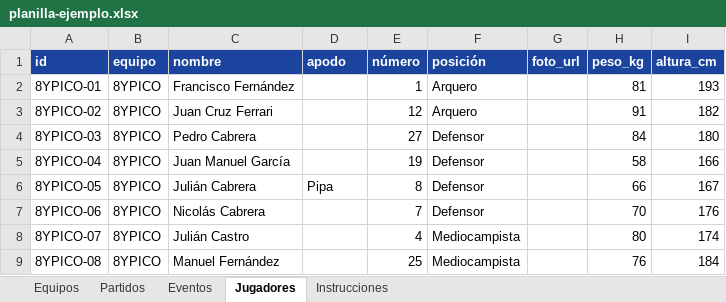
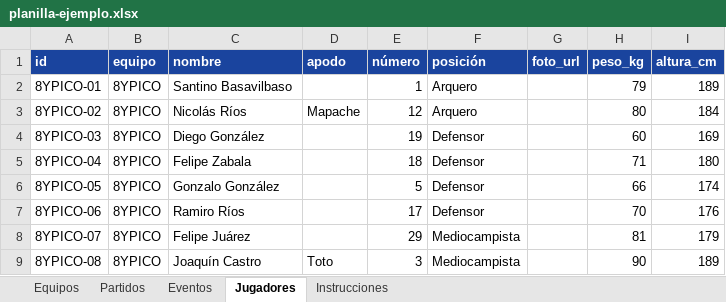
Before and after one commit to valenurcullu/CopaFalucho, an Excel workbook: data/planilla-ejemplo.xlsx, sheet Jugadores, drawn as a sheet; only a part is shown; values as stored, in another font and other column widths than the file's, no borders; the diff covers the shown part only; the diff names each change by its address in the sheet, - before the commit and + after, or states it on an @@ line.

```diff
--- a/data/planilla-ejemplo.xlsx (sheet Jugadores)
+++ b/data/planilla-ejemplo.xlsx (sheet Jugadores)
-C2 (nombre): Francisco Fernández
+C2 (nombre): Santino Basavilbaso
-H2 (peso_kg): 81
+H2 (peso_kg): 79
-I2 (altura_cm): 193
+I2 (altura_cm): 189
-C3 (nombre): Juan Cruz Ferrari
+C3 (nombre): Nicolás Ríos
-D3 (apodo): (empty)
+D3 (apodo): Mapache
-H3 (peso_kg): 91
+H3 (peso_kg): 80
-I3 (altura_cm): 182
+I3 (altura_cm): 184
-C4 (nombre): Pedro Cabrera
+C4 (nombre): Diego González
-E4 (número): 27
+E4 (número): 19
-H4 (peso_kg): 84
+H4 (peso_kg): 60
-I4 (altura_cm): 180
+I4 (altura_cm): 169
-C5 (nombre): Juan Manuel García
+C5 (nombre): Felipe Zabala
-E5 (número): 19
+E5 (número): 18
-H5 (peso_kg): 58
+H5 (peso_kg): 71
-I5 (altura_cm): 166
+I5 (altura_cm): 180
-C6 (nombre): Julián Cabrera
+C6 (nombre): Gonzalo González
-D6 (apodo): Pipa
+D6 (apodo): (empty)
-E6 (número): 8
+E6 (número): 5
-I6 (altura_cm): 167
+I6 (altura_cm): 174
-C7 (nombre): Nicolás Cabrera
+C7 (nombre): Ramiro Ríos
-E7 (número): 7
+E7 (número): 17
-C8 (nombre): Julián Castro
+C8 (nombre): Felipe Juárez
-E8 (número): 4
+E8 (número): 29
-H8 (peso_kg): 80
+H8 (peso_kg): 81
-I8 (altura_cm): 174
+I8 (altura_cm): 179
-C9 (nombre): Manuel Fernández
+C9 (nombre): Joaquín Castro
-D9 (apodo): (empty)
+D9 (apodo): Toto
-E9 (número): 25
+E9 (número): 3
-H9 (peso_kg): 76
+H9 (peso_kg): 90
-I9 (altura_cm): 184
+I9 (altura_cm): 189
```
Also changed, not shown: 56 added rows and 927 edited cells elsewhere in this sheet, sheet Eventos, sheet Partidos, sheet Equipos, 15 other files.
